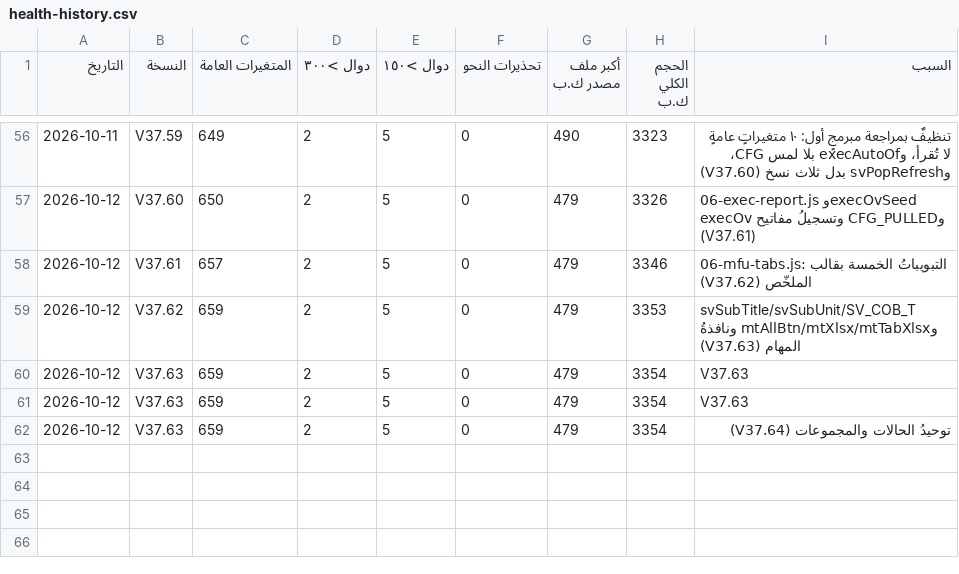
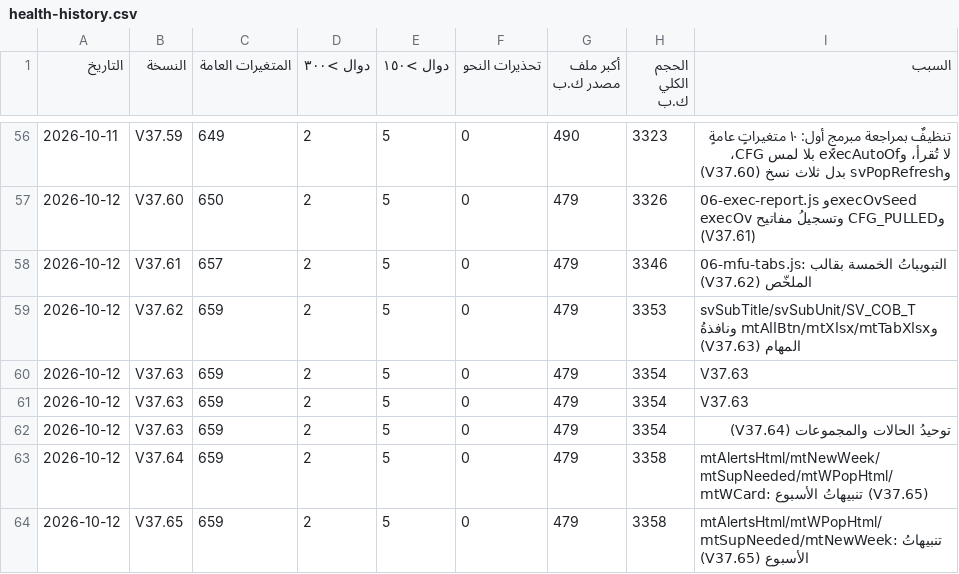
Before and after one commit to mhmdsfwt371/Project-survey, a CSV file: docs/health-history.csv, drawn as a sheet; only a part is shown, gaps mark what is left out; the diff names each change by its address in the sheet, - before the commit and + after, or states it on an @@ line.

Commit message:
V37.65 — «تنبيهاتُ الأسبوع» فوق ملخّص متابعة الوزارة: دعمٌ من الوزارة، وتنسيقٌ مع الجهة المالكة جديدٌ هذا الأسبوع، وجاهزةٌ لاعتماد الوزارة — بلا ما يدين المشغّل (قرارُ المالك؛ بُني في جلسةٍ أخرى وراجعتُه واختبرتُه هنا)
Release: hotfix

```diff
--- a/docs/health-history.csv
+++ b/docs/health-history.csv
+row 63: 2026-10-12 | V37.64 | 659 | 2 | 5 | 0 | 479 | 3358 | mtAlertsHtml/mtNewWeek/mtSupNeeded/mtWPopHtml/mtWCard: تنبيهاتُ الأسبوع (V37.65)
+row 64: 2026-10-12 | V37.65 | 659 | 2 | 5 | 0 | 479 | 3358 | mtAlertsHtml/mtWPopHtml/mtSupNeeded/mtNewWeek: تنبيهاتُ الأسبوع (V37.65)
```
Also changed, not shown: 30 other files.
